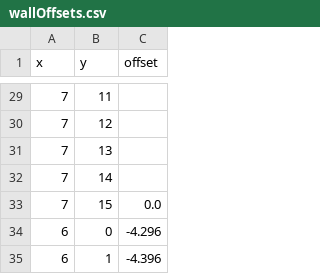
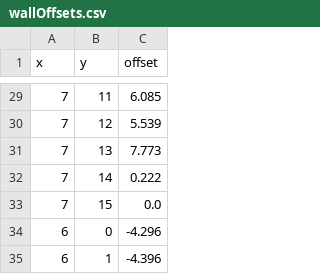
Before and after one commit to nowitskevin/MonaCalibration, a CSV file: wallOffsets.csv, drawn as a sheet; only a part is shown, gaps mark what is left out; the diff covers the shown part only.

Commit message:
Update wallOffsets.csv with new offset values

```diff
--- a/wallOffsets.csv
+++ b/wallOffsets.csv
@@ -29,5 +29,5 @@ x,y,offset
-7,11,
-7,12,
-7,13,
-7,14,
+7,11,6.085
+7,12,5.539
+7,13,7.773
+7,14,0.222
 7,15,0.0
```
Also changed, not shown: 26 edited cells elsewhere in this file.
